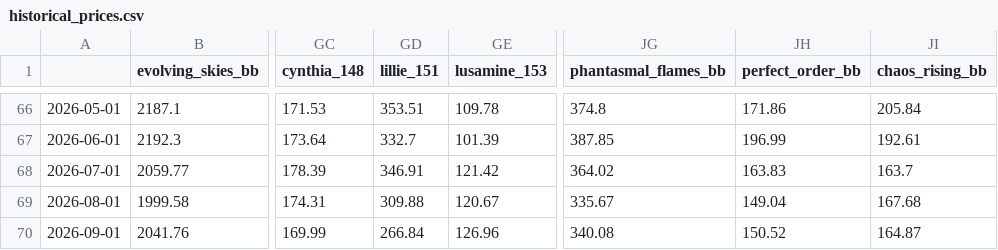
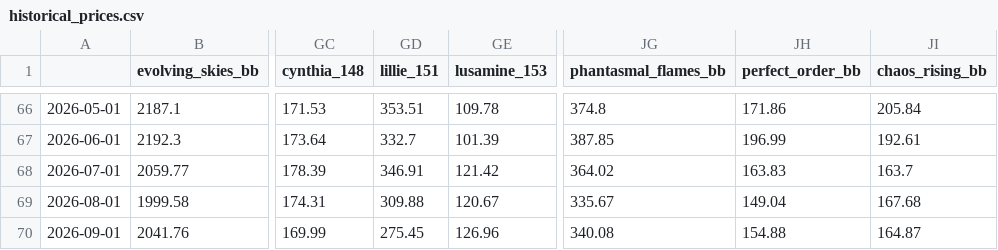
Before and after one commit to davbenx/pokequant, a CSV file: data_cache/historical_prices.csv, drawn as a sheet; only a part is shown, gaps mark what is left out; the diff names each change by its address in the sheet, - before the commit and + after, or states it on an @@ line.

```diff
--- a/data_cache/historical_prices.csv
+++ b/data_cache/historical_prices.csv
-GD70 (lillie_151): 266.84
+GD70 (lillie_151): 275.45
-JH70 (perfect_order_bb): 150.52
+JH70 (perfect_order_bb): 154.88
```
Also changed, not shown: data_cache/historical_prices_graded_singles_raw.csv, 8 other files.
